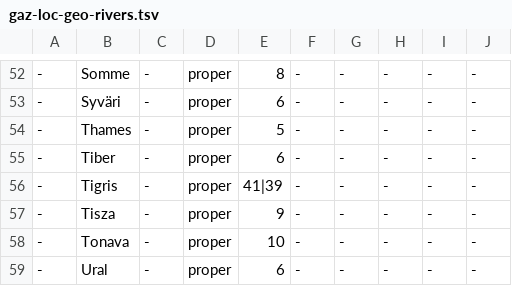
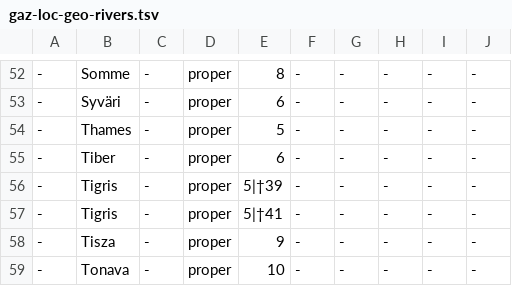
Before and after one commit to pkauppin/pykko, a TSV file: lists/gaz-loc-geo-rivers.tsv, drawn as a sheet; only a part is shown, gaps mark what is left out; the shorter side is filled out with more unchanged rows.

```diff
--- a/lists/gaz-loc-geo-rivers.tsv
+++ b/lists/gaz-loc-geo-rivers.tsv
@@ -55,3 +55,4 @@
 -	Tiber	-	proper	6	-	-	-	-	-
--	Tigris	-	proper	41|39	-	-	-	-	-
+-	Tigris	-	proper	5|†39	-	-	-	-	-
+-	Tigris	-	proper	5|†41	-	-	-	-	-
 -	Tisza	-	proper	9	-	-	-	-	-
```
Also changed, not shown: lists/gaz-loc-pol-districts.tsv, lists/gaz-loc-pol-urban.tsv, 19 other files.
